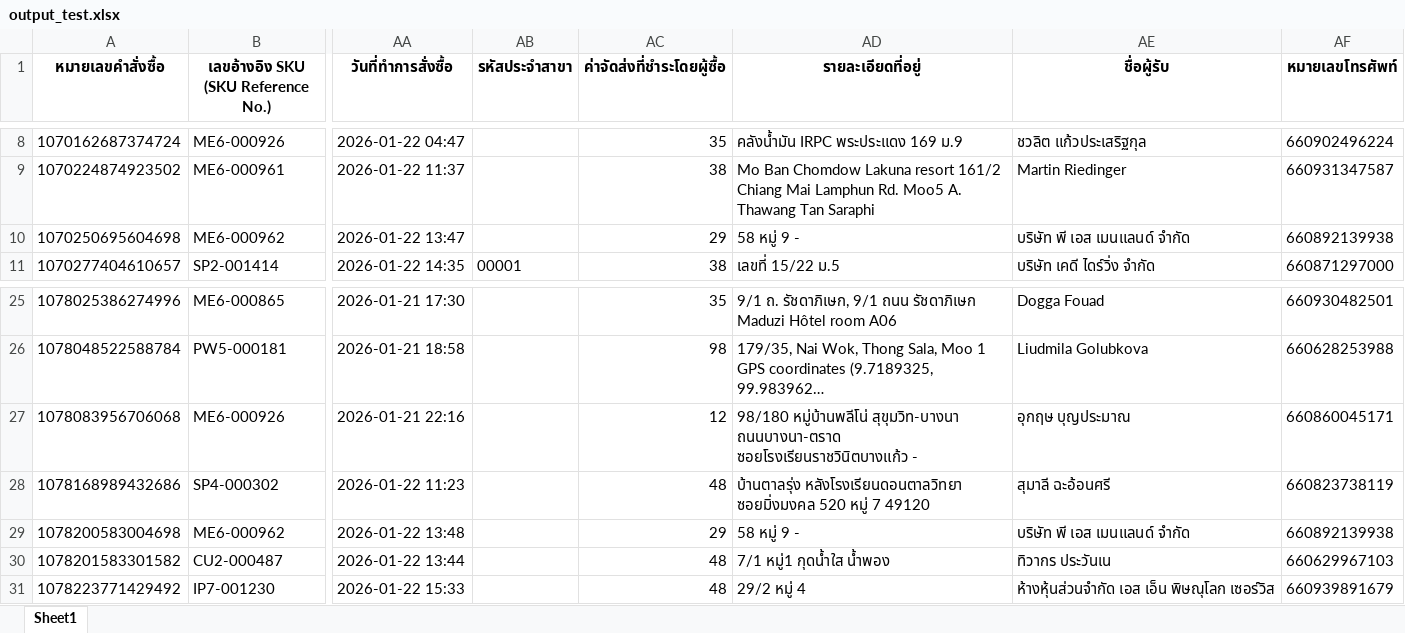
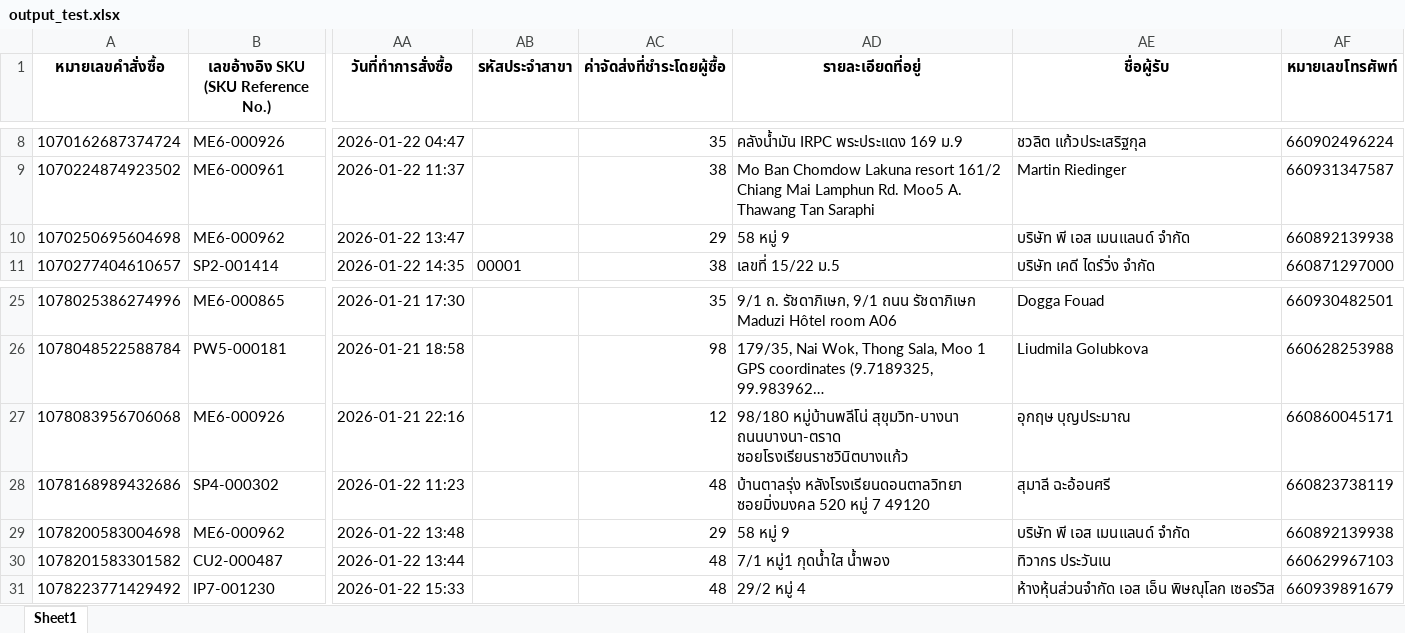
Before and after one commit to iHaveNoKnowledge/Python, an Excel workbook: output_test.xlsx, sheet Sheet1, drawn as a sheet; only a part is shown, gaps mark what is left out; long unchanged cells end in …; values as stored, in another font and other column widths than the file's, no borders; the diff names each change by its address in the sheet, - before the commit and + after, or states it on an @@ line.

```diff
--- a/output_test.xlsx (sheet Sheet1)
+++ b/output_test.xlsx (sheet Sheet1)
-AD10 (รายละเอียดที่อยู่): 58 หมู่ 9 -
+AD10 (รายละเอียดที่อยู่): 58 หมู่ 9
-AD27 (รายละเอียดที่อยู่): …ถนนบางนา-ตราด ซอยโรงเรียนราชวินิตบางแก้ว -
+AD27 (รายละเอียดที่อยู่): …ถนนบางนา-ตราด ซอยโรงเรียนราชวินิตบางแก้ว
-AD29 (รายละเอียดที่อยู่): 58 หมู่ 9 -
+AD29 (รายละเอียดที่อยู่): 58 หมู่ 9
```
Also changed, not shown: 3 other files.
